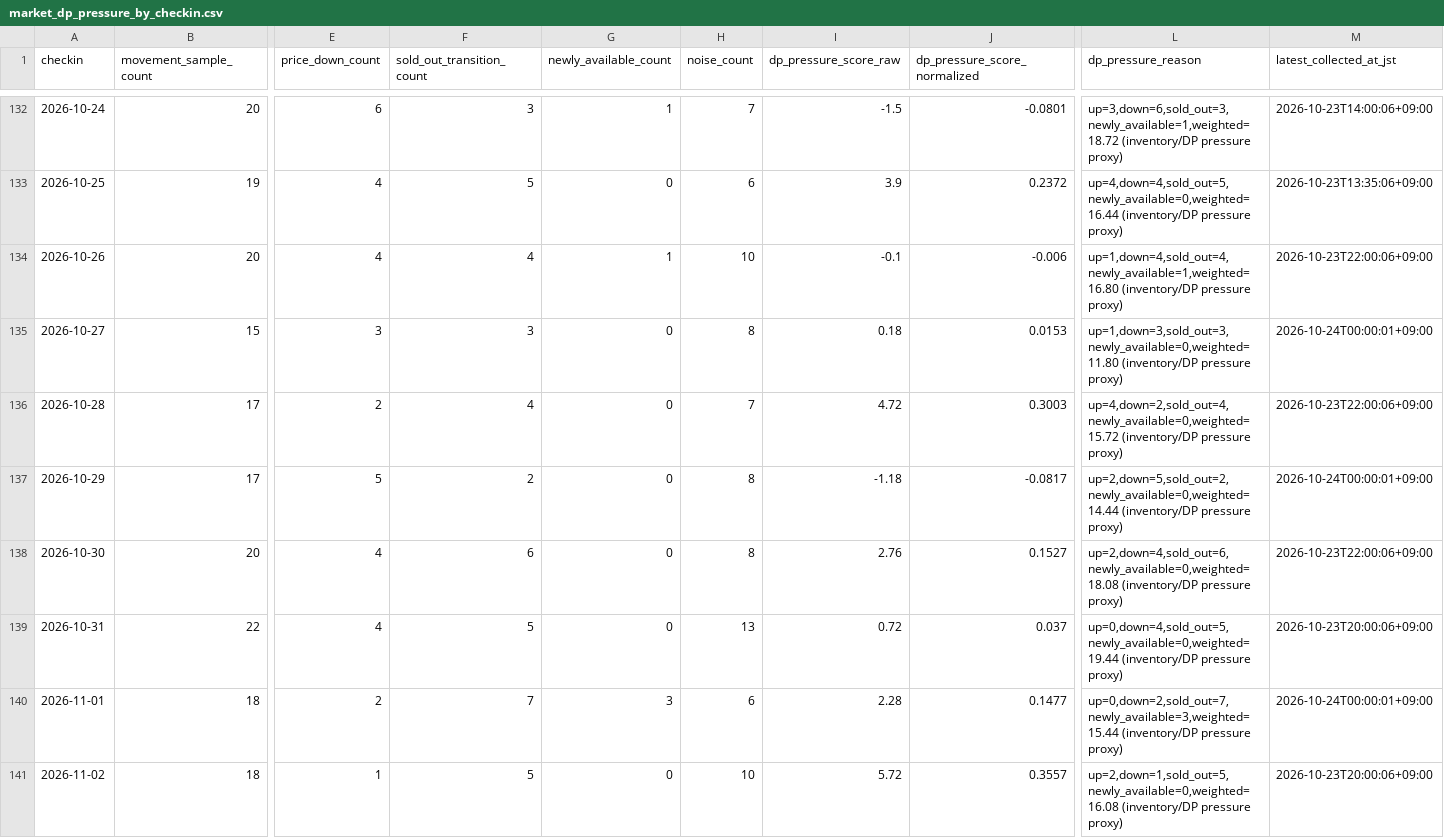
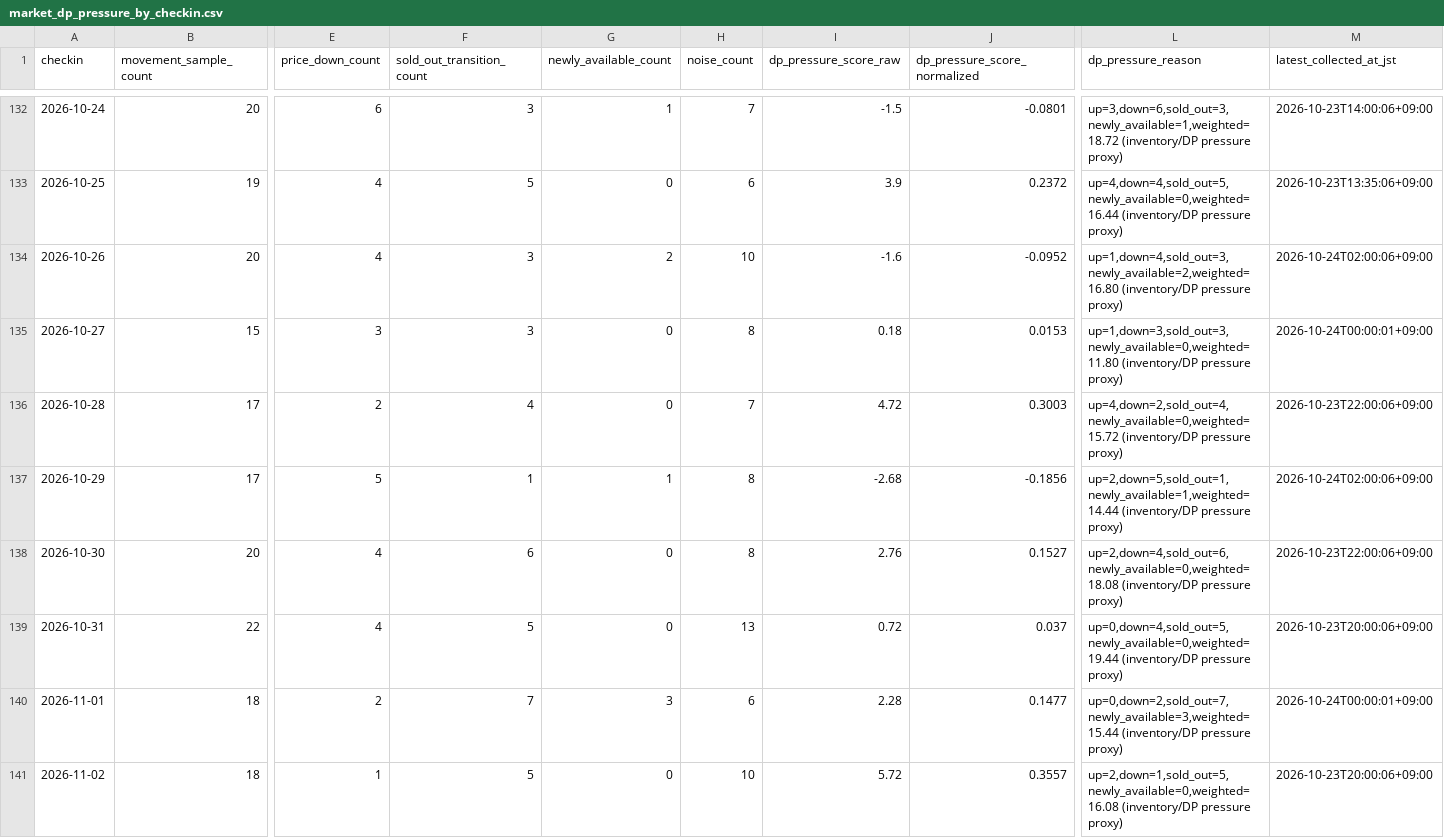
Before and after one commit to ginisato-hash/zao-market-intelligence, a CSV file: apps/zmi-bi-web/data/market_dp_pressure_by_checkin.csv, drawn as a sheet; only a part is shown, gaps mark what is left out; the diff covers the shown part only; the diff names each change by its address in the sheet, - before the commit and + after, or states it on an @@ line.

```diff
--- a/apps/zmi-bi-web/data/market_dp_pressure_by_checkin.csv
+++ b/apps/zmi-bi-web/data/market_dp_pressure_by_checkin.csv
-F134 (sold_out_transition_count): 4
+F134 (sold_out_transition_count): 3
-G134 (newly_available_count): 1
+G134 (newly_available_count): 2
-I134 (dp_pressure_score_raw): -0.1
+I134 (dp_pressure_score_raw): -1.6
-J134 (dp_pressure_score_normalized): -0.006
+J134 (dp_pressure_score_normalized): -0.0952
-L134 (dp_pressure_reason): up=1,down=4,sold_out=4,newly_available=1,weighted=16.80 (inventory/DP pressure…
+L134 (dp_pressure_reason): up=1,down=4,sold_out=3,newly_available=2,weighted=16.80 (inventory/DP pressure…
-M134 (latest_collected_at_jst): 2026-10-23T22:00:06+09:00
+M134 (latest_collected_at_jst): 2026-10-24T02:00:06+09:00
-F137 (sold_out_transition_count): 2
+F137 (sold_out_transition_count): 1
-G137 (newly_available_count): 0
+G137 (newly_available_count): 1
-I137 (dp_pressure_score_raw): -1.18
+I137 (dp_pressure_score_raw): -2.68
-J137 (dp_pressure_score_normalized): -0.0817
+J137 (dp_pressure_score_normalized): -0.1856
-L137 (dp_pressure_reason): up=2,down=5,sold_out=2,newly_available=0,weighted=14.44 (inventory/DP pressure…
+L137 (dp_pressure_reason): up=2,down=5,sold_out=1,newly_available=1,weighted=14.44 (inventory/DP pressure…
-M137 (latest_collected_at_jst): 2026-10-24T00:00:01+09:00
+M137 (latest_collected_at_jst): 2026-10-24T02:00:06+09:00
```
Also changed, not shown: 29 edited cells elsewhere in this file, apps/zmi-bi-web/data/own_property_coverage.csv, apps/zmi-bi-web/data/own_property_price_changes.csv, 11 other files.
